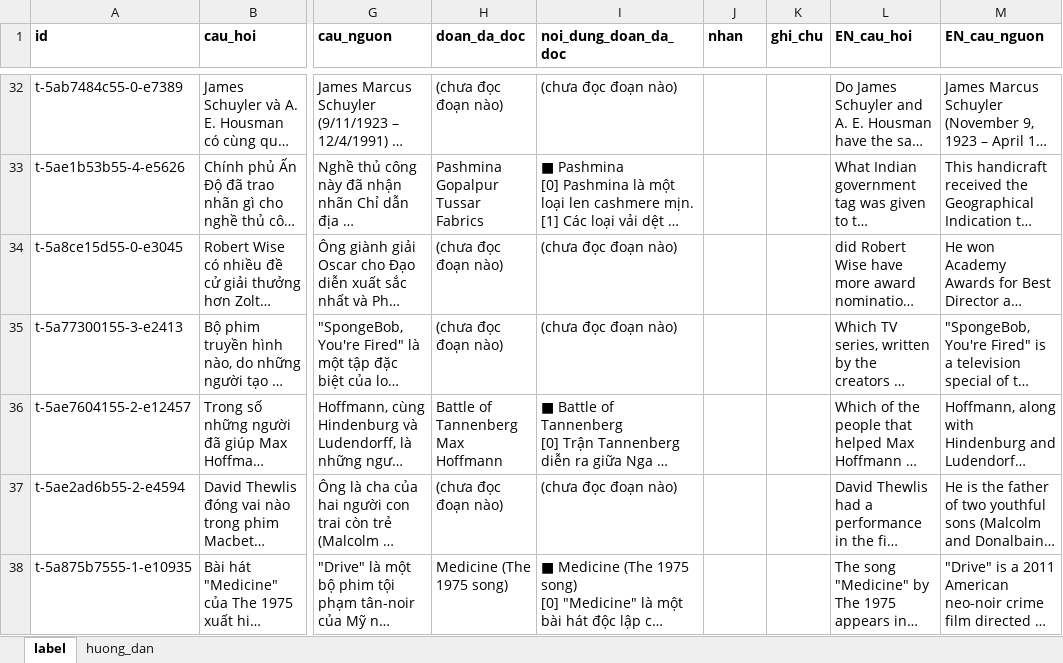
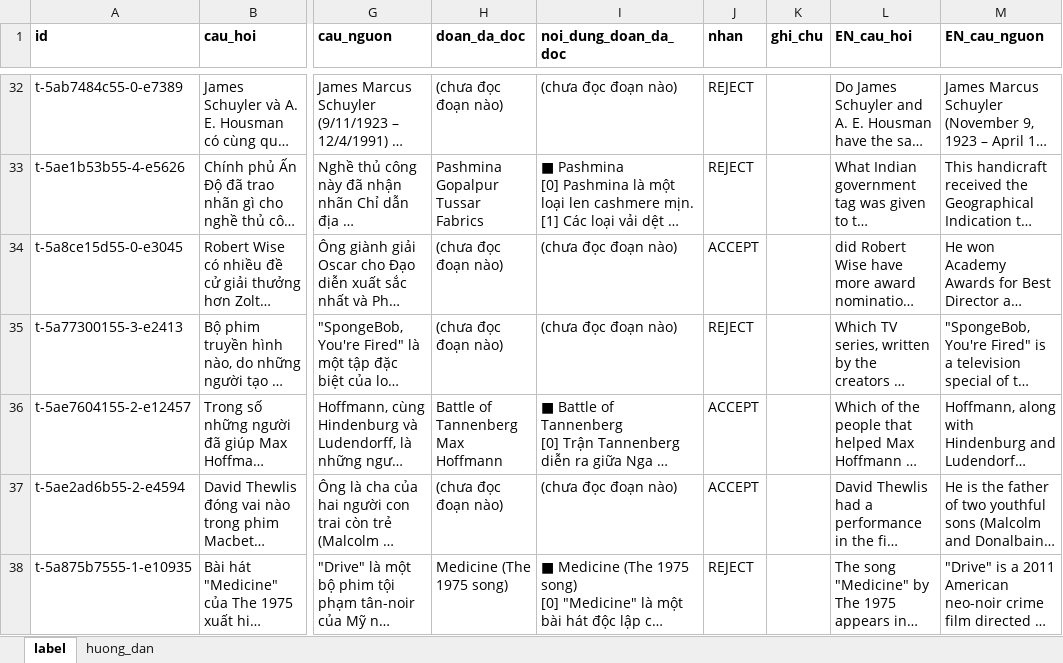
Before and after one commit to DuongXD-27/dual-critic-graph, an Excel workbook: data/benchmarks/label/traversal_kappa_sample_vi.xlsx, sheet label, drawn as a sheet; only a part is shown, gaps mark what is left out; long unchanged cells end in …; values as stored, in another font and other column widths than the file's, no borders; the diff covers the shown part only; the diff names each change by its address in the sheet, - before the commit and + after, or states it on an @@ line.

Commit message:
feat(eval): add kappa report for human vs rule and LLM critics
- export human traversal labels and labels_report.json
- add scripts/kappa_report.py producing markdown and JSON reports
- refresh rule and LLM metrics with kappa_sample_vs_human scores

```diff
--- a/data/benchmarks/label/traversal_kappa_sample_vi.xlsx (sheet label)
+++ b/data/benchmarks/label/traversal_kappa_sample_vi.xlsx (sheet label)
-J32:J33 (nhan): (empty)
+J32:J33 (nhan): REJECT
-J34 (nhan): (empty)
+J34 (nhan): ACCEPT
-J35 (nhan): (empty)
+J35 (nhan): REJECT
-J36:J37 (nhan): (empty)
+J36:J37 (nhan): ACCEPT
-J38 (nhan): (empty)
+J38 (nhan): REJECT
```
Also changed, not shown: 99 edited cells elsewhere in this sheet, data/benchmarks/label/traversal_kappa_sample.xlsx, 7 other files.
